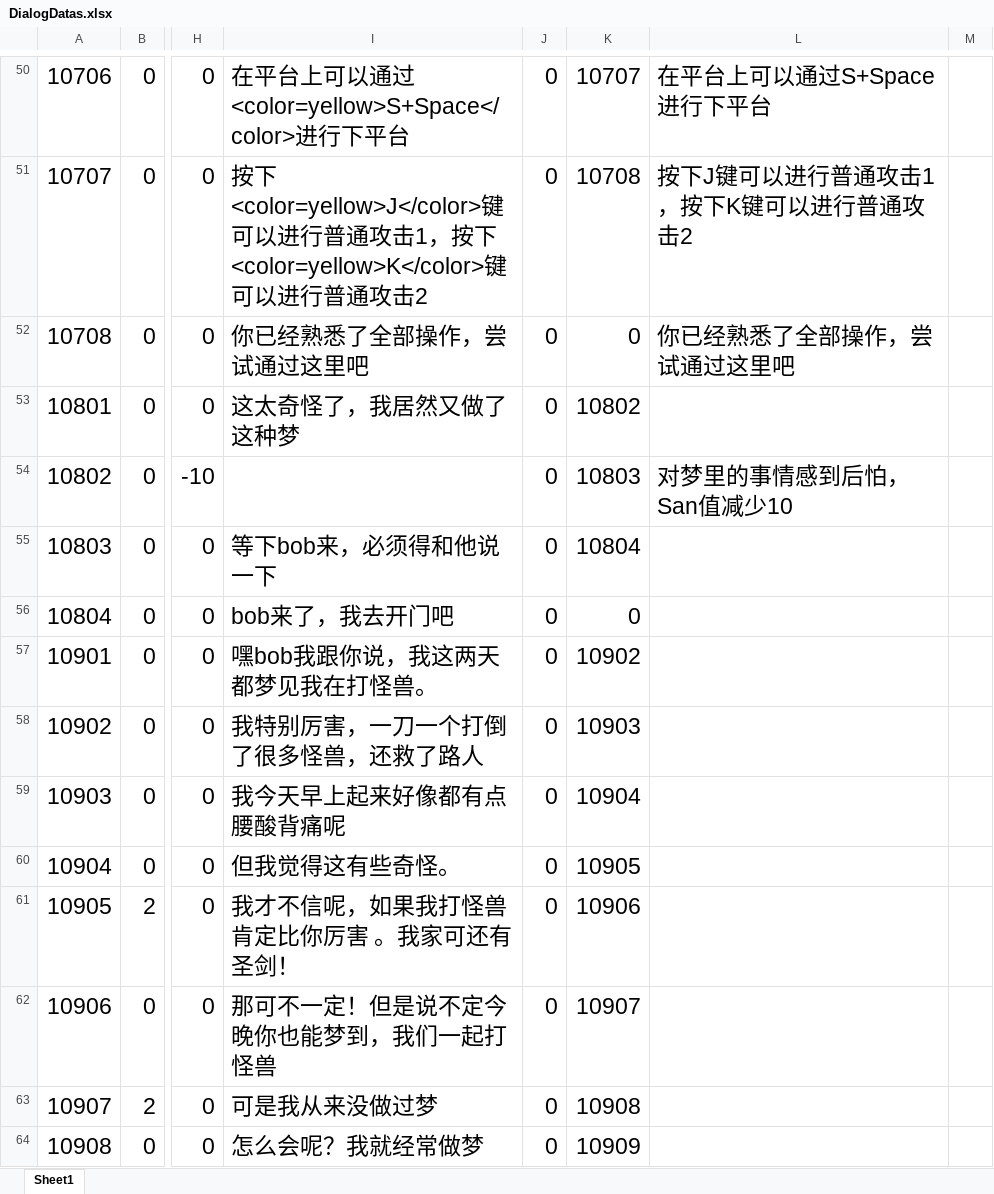
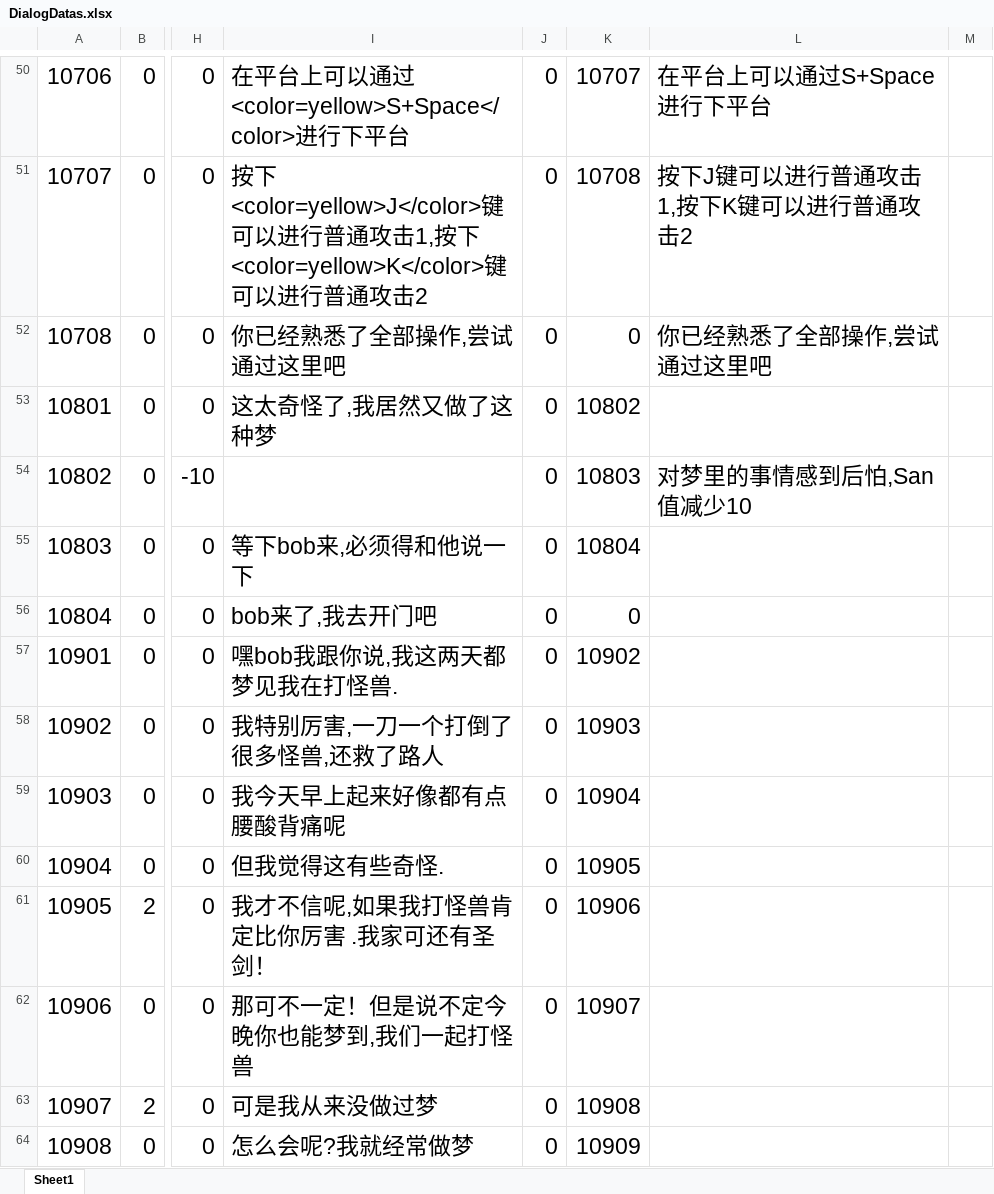
Before and after one commit to KeNanXiaoLin/When-Sleeping, an Excel workbook: Excel/DialogDatas.xlsx, sheet Sheet1, drawn as a sheet; only a part is shown, gaps mark what is left out; values as stored, in another font and other column widths than the file's, no borders; the diff covers the shown part only; the diff names each change by its address in the sheet, - before the commit and + after, or states it on an @@ line.

```diff
--- a/Excel/DialogDatas.xlsx (sheet Sheet1)
+++ b/Excel/DialogDatas.xlsx (sheet Sheet1)
-I51: …攻击1，按下…
+I51: …攻击1,按下…
-L51: 按下J键可以进行普通攻击1，按下K键可以进行普通攻击2
+L51: 按下J键可以进行普通攻击1,按下K键可以进行普通攻击2
-I52: 你已经熟悉了全部操作，尝试通过这里吧
+I52: 你已经熟悉了全部操作,尝试通过这里吧
-L52: 你已经熟悉了全部操作，尝试通过这里吧
+L52: 你已经熟悉了全部操作,尝试通过这里吧
-I53: 这太奇怪了，我居然又做了这种梦
+I53: 这太奇怪了,我居然又做了这种梦
-L54: 对梦里的事情感到后怕，San值减少10
+L54: 对梦里的事情感到后怕,San值减少10
-I55: 等下bob来，必须得和他说一下
+I55: 等下bob来,必须得和他说一下
-I56: bob来了，我去开门吧
+I56: bob来了,我去开门吧
-I57: 嘿bob我跟你说，我这两天都梦见我在打怪兽。
+I57: 嘿bob我跟你说,我这两天都梦见我在打怪兽.
-I58: 我特别厉害，一刀一个打倒了很多怪兽，还救了路人
+I58: 我特别厉害,一刀一个打倒了很多怪兽,还救了路人
-I60: 但我觉得这有些奇怪。
+I60: 但我觉得这有些奇怪.
-I61: 我才不信呢，如果我打怪兽肯定比你厉害 。我家可还有圣剑！
+I61: 我才不信呢,如果我打怪兽肯定比你厉害 .我家可还有圣剑！
-I62: 那可不一定！但是说不定今晚你也能梦到，我们一起打怪兽
+I62: 那可不一定！但是说不定今晚你也能梦到,我们一起打怪兽
-I64: 怎么会呢？我就经常做梦
+I64: 怎么会呢?我就经常做梦
```
Also changed, not shown: 99 edited cells elsewhere in this sheet, Excel/RoleDialogDatas.xlsx, 17 other files.
